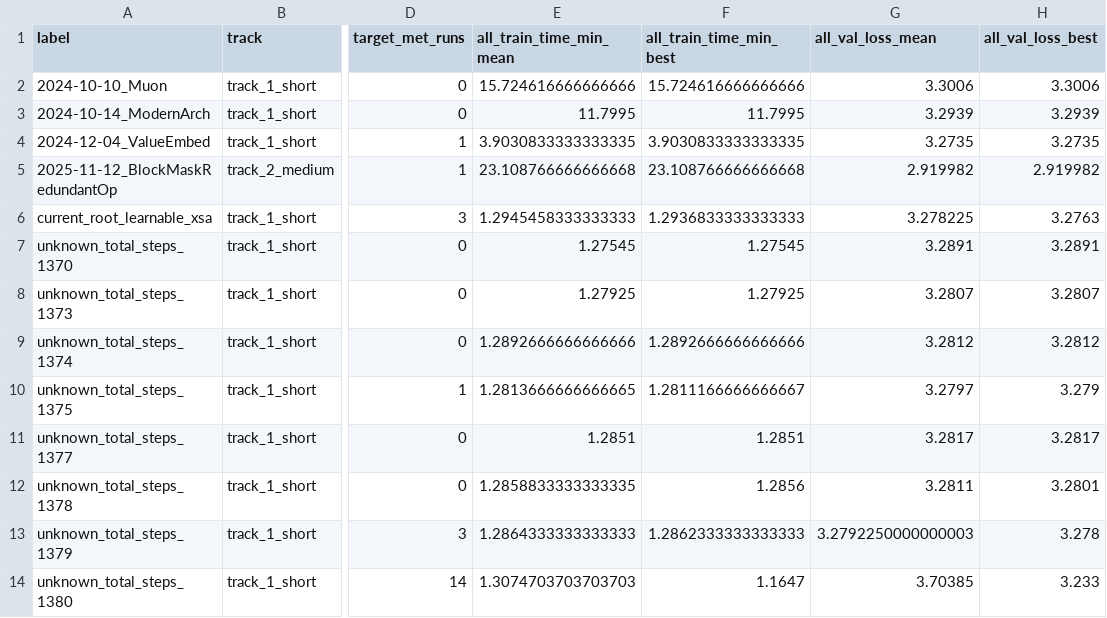
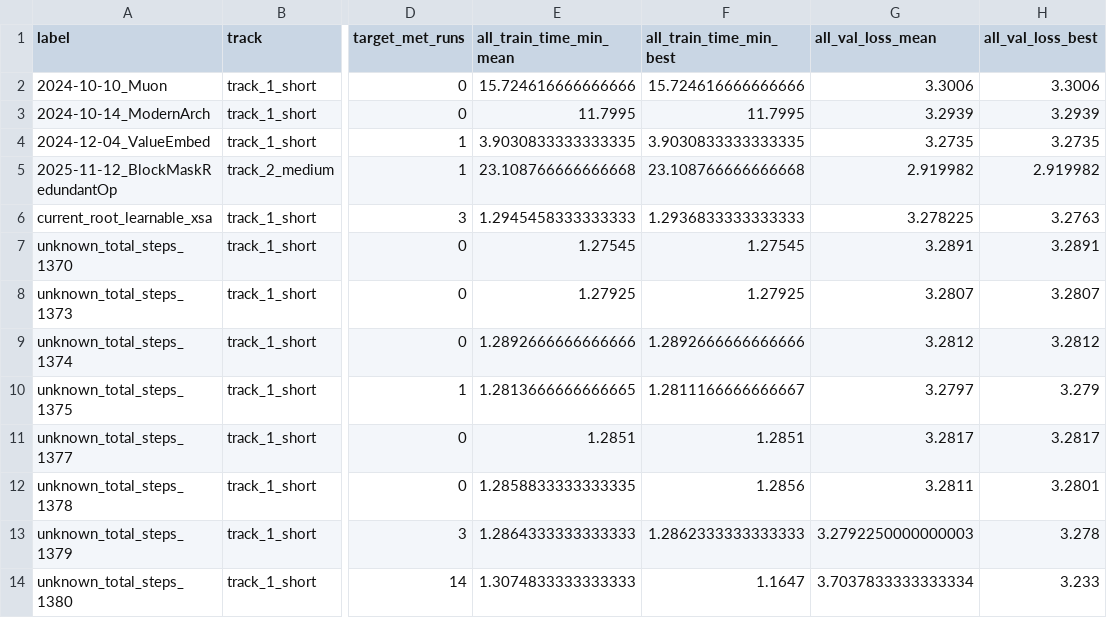
Before and after one commit to novitalabs/modded-nanogpt, a CSV file: experiments/results/local_reruns.csv, drawn as a sheet; only a part is shown, gaps mark what is left out; the diff names each change by its address in the sheet, - before the commit and + after, or states it on an @@ line.

```diff
--- a/experiments/results/local_reruns.csv
+++ b/experiments/results/local_reruns.csv
-E14 (all_train_time_min_mean): 1.3074703703703703
+E14 (all_train_time_min_mean): 1.3074833333333333
-G14 (all_val_loss_mean): 3.70385
+G14 (all_val_loss_mean): 3.7037833333333334
```
Also changed, not shown: experiments/results/log_results.csv, experiments/results/readme_top10_ablation_results.csv, 2 other files.
